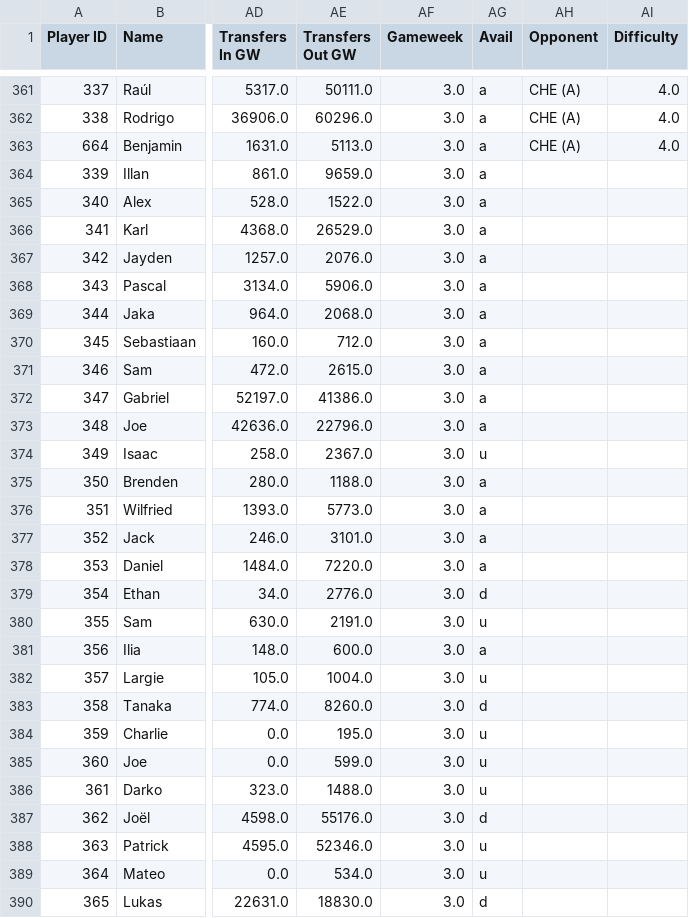
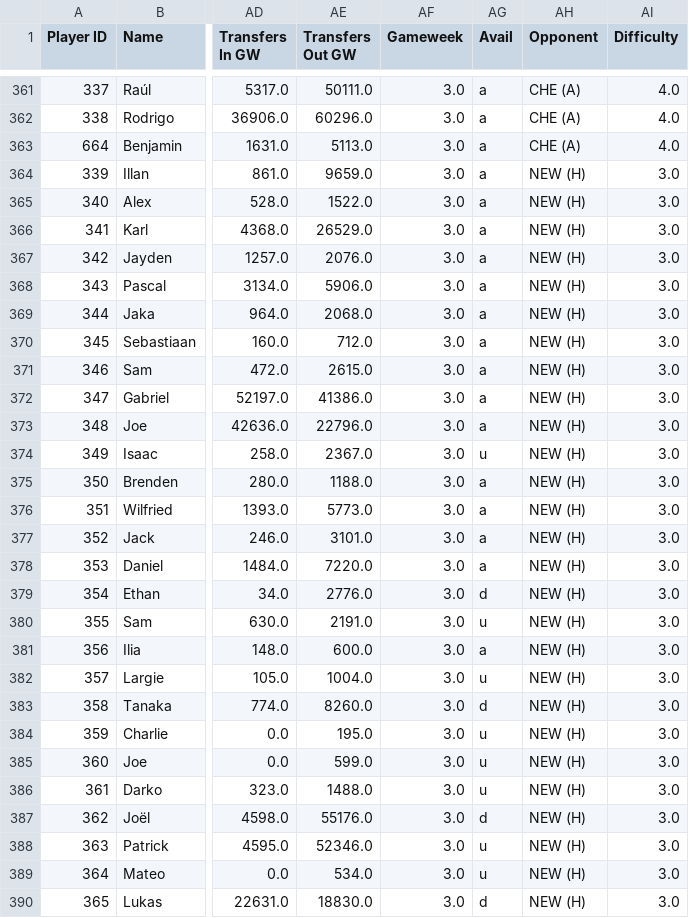
Before and after one commit to hot-squid/Fantasy-Premier-League, a CSV file: Data/2025_26/Players/GW_3.csv, drawn as a sheet; only a part is shown, gaps mark what is left out; the diff covers the shown part only; the diff names each change by its address in the sheet, - before the commit and + after, or states it on an @@ line.

```diff
--- a/Data/2025_26/Players/GW_3.csv
+++ b/Data/2025_26/Players/GW_3.csv
-AH364:AH390 (Opponent): (empty)
+AH364:AH390 (Opponent): NEW (H)
-AI364:AI390 (Difficulty): (empty)
+AI364:AI390 (Difficulty): 3.0
```
Also changed, not shown: 88 edited cells elsewhere in this file, Data/2025_26/Players/GW_1.csv, Data/2025_26/Players/GW_2.csv, 3 other files.
